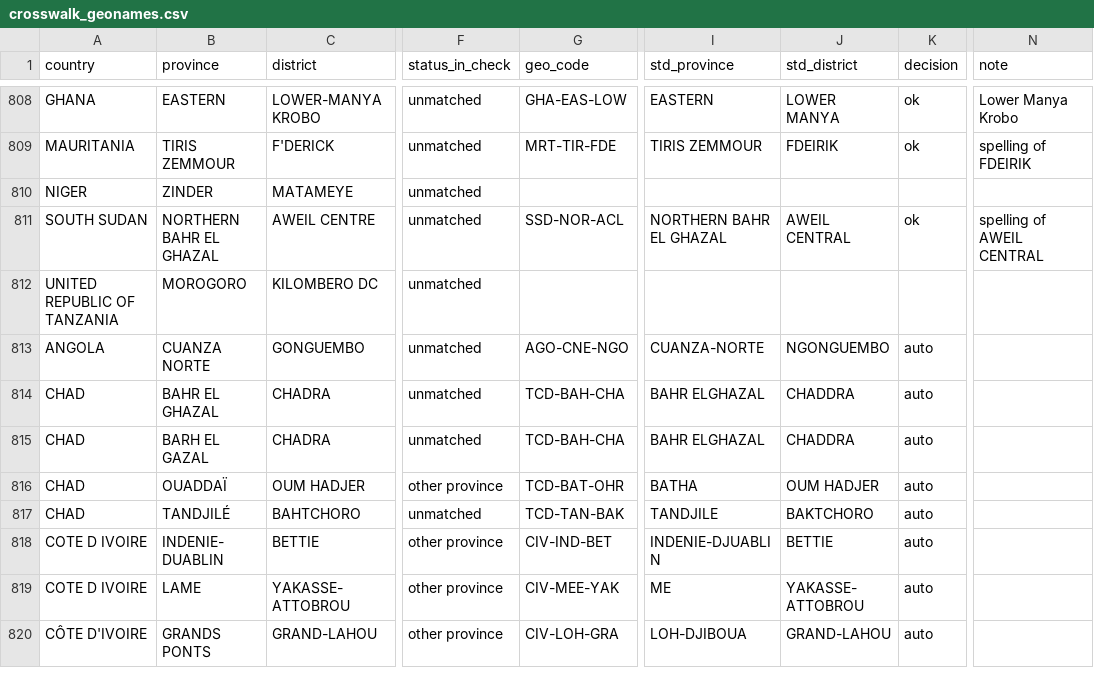
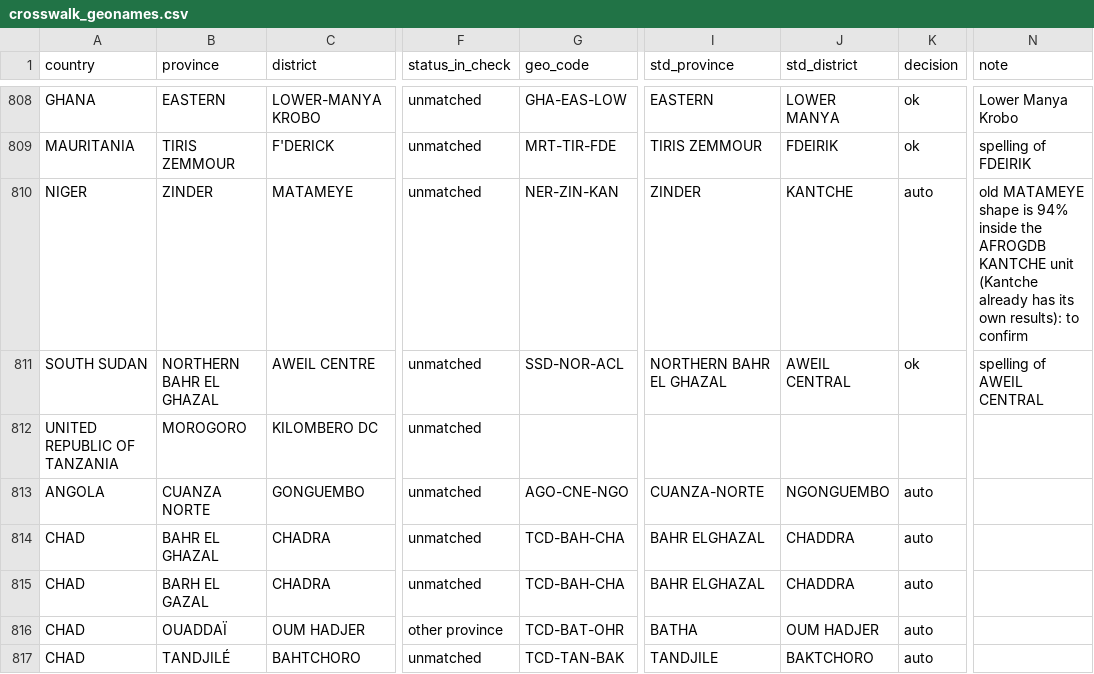
Before and after one commit to Go-toure/AFRO-Geo-Reference, a CSV file: reference/crosswalk_geonames.csv, drawn as a sheet; only a part is shown, gaps mark what is left out; the shorter side is filled out with more unchanged rows; the diff covers the shown part only; the diff names each change by its address in the sheet, - before the commit and + after, or states it on an @@ line.

```diff
--- a/reference/crosswalk_geonames.csv
+++ b/reference/crosswalk_geonames.csv
-G810 (geo_code): (empty)
+G810 (geo_code): NER-ZIN-KAN
-I810 (std_province): (empty)
+I810 (std_province): ZINDER
-J810 (std_district): (empty)
+J810 (std_district): KANTCHE
-K810 (decision): (empty)
+K810 (decision): auto
-N810 (note): (empty)
+N810 (note): old MATAMEYE shape is 94% inside the AFROGDB KANTCHE unit (Kantche already has its own results): to confirm
```
Also changed, not shown: 34 edited cells elsewhere in this file, reference/crosswalk_manual.csv.
